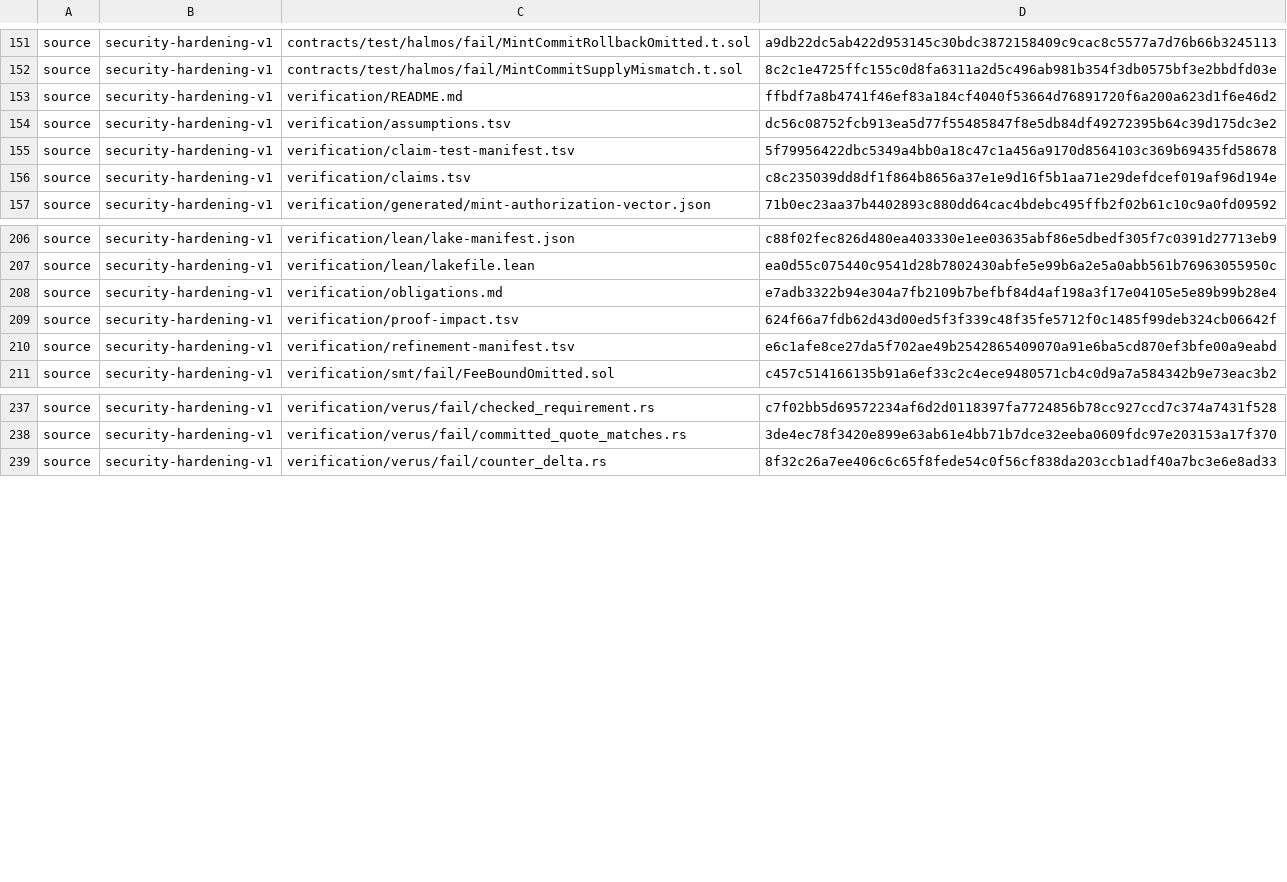
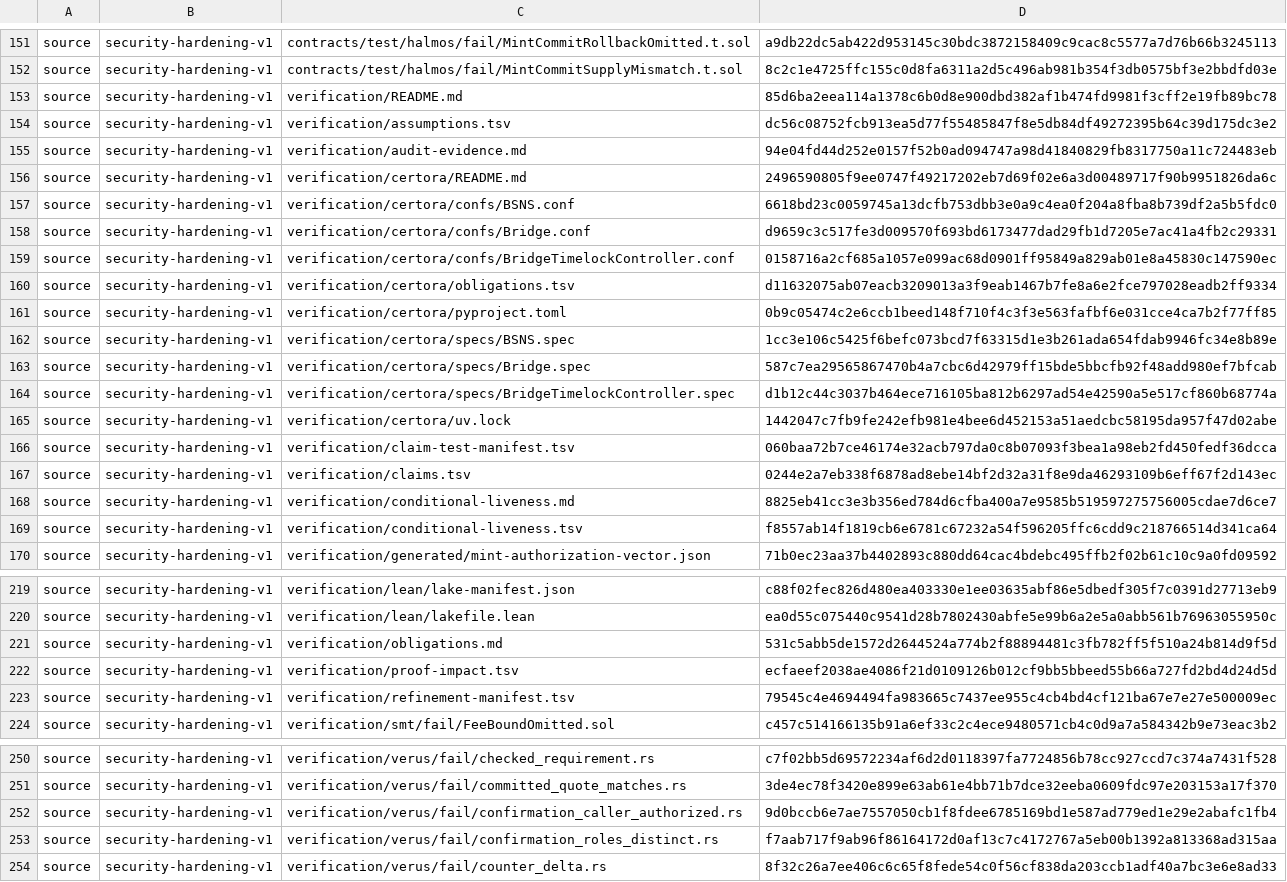
Before and after one commit to humandebri/Bridge, a TSV file: scripts/trusted_proof_profiles.tsv, drawn as a sheet; only a part is shown, gaps mark what is left out; the diff covers the shown part only.

Commit message:
ci(trust): align hardening profile with schema 6

```diff
--- a/scripts/trusted_proof_profiles.tsv
+++ b/scripts/trusted_proof_profiles.tsv
@@ -152,6 +152,19 @@ source	security-hardening-v1	contracts/test/halmos/fail/MintCommitRollbackOmitte
 source	security-hardening-v1	contracts/test/halmos/fail/MintCommitSupplyMismatch.t.sol	8c2c1e4725ffc155c0d8fa6311a2d5c496ab981b354f3db0575bf3e2bbdfd03e
-source	security-hardening-v1	verification/README.md	ffbdf7a8b4741f46ef83a184cf4040f53664d76891720f6a200a623d1f6e46d2
+source	security-hardening-v1	verification/README.md	85d6ba2eea114a1378c6b0d8e900dbd382af1b474fd9981f3cff2e19fb89bc78
 source	security-hardening-v1	verification/assumptions.tsv	dc56c08752fcb913ea5d77f55485847f8e5db84df49272395b64c39d175dc3e2
-source	security-hardening-v1	verification/claim-test-manifest.tsv	5f79956422dbc5349a4bb0a18c47c1a456a9170d8564103c369b69435fd58678
-source	security-hardening-v1	verification/claims.tsv	c8c235039dd8df1f864b8656a37e1e9d16f5b1aa71e29defdcef019af96d194e
+source	security-hardening-v1	verification/audit-evidence.md	94e04fd44d252e0157f52b0ad094747a98d41840829fb8317750a11c724483eb
+source	security-hardening-v1	verification/certora/README.md	2496590805f9ee0747f49217202eb7d69f02e6a3d00489717f90b9951826da6c
+source	security-hardening-v1	verification/certora/confs/BSNS.conf	6618bd23c0059745a13dcfb753dbb3e0a9c4ea0f204a8fba8b739df2a5b5fdc0
+source	security-hardening-v1	verification/certora/confs/Bridge.conf	d9659c3c517fe3d009570f693bd6173477dad29fb1d7205e7ac41a4fb2c29331
+source	security-hardening-v1	verification/certora/confs/BridgeTimelockController.conf	0158716a2cf685a1057e099ac68d0901ff95849a829ab01e8a45830c147590ec
+source	security-hardening-v1	verification/certora/obligations.tsv	d11632075ab07eacb3209013a3f9eab1467b7fe8a6e2fce797028eadb2ff9334
+source	security-hardening-v1	verification/certora/pyproject.toml	0b9c05474c2e6ccb1beed148f710f4c3f3e563fafbf6e031cce4ca7b2f77ff85
+source	security-hardening-v1	verification/certora/specs/BSNS.spec	1cc3e106c5425f6befc073bcd7f63315d1e3b261ada654fdab9946fc34e8b89e
+source	security-hardening-v1	verification/certora/specs/Bridge.spec	587c7ea29565867470b4a7cbc6d42979ff15bde5bbcfb92f48add980ef7bfcab
+source	security-hardening-v1	verification/certora/specs/BridgeTimelockController.spec	d1b12c44c3037b464ece716105ba812b6297ad54e42590a5e517cf860b68774a
+source	security-hardening-v1	verification/certora/uv.lock	1442047c7fb9fe242efb981e4bee6d452153a51aedcbc58195da957f47d02abe
+source	security-hardening-v1	verification/claim-test-manifest.tsv	060baa72b7ce46174e32acb797da0c8b07093f3bea1a98eb2fd450fedf36dcca
+source	security-hardening-v1	verification/claims.tsv	0244e2a7eb338f6878ad8ebe14bf2d32a31f8e9da46293109b6eff67f2d143ec
+source	security-hardening-v1	verification/conditional-liveness.md	8825eb41cc3e3b356ed784d6cfba400a7e9585b519597275756005cdae7d6ce7
+source	security-hardening-v1	verification/conditional-liveness.tsv	f8557ab14f1819cb6e6781c67232a54f596205ffc6cdd9c218766514d341ca64
 source	security-hardening-v1	verification/generated/mint-authorization-vector.json	71b0ec23aa37b4402893c880dd64cac4bdebc495ffb2f02b61c10c9a0fd09592
@@ -207,5 +220,5 @@ source	security-hardening-v1	verification/lean/lake-manifest.json	c88f02fec826d4
 source	security-hardening-v1	verification/lean/lakefile.lean	ea0d55c075440c9541d28b7802430abfe5e99b6a2e5a0abb561b76963055950c
-source	security-hardening-v1	verification/obligations.md	e7adb3322b94e304a7fb2109b7befbf84d4af198a3f17e04105e5e89b99b28e4
-source	security-hardening-v1	verification/proof-impact.tsv	624f66a7fdb62d43d00ed5f3f339c48f35fe5712f0c1485f99deb324cb06642f
-source	security-hardening-v1	verification/refinement-manifest.tsv	e6c1afe8ce27da5f702ae49b2542865409070a91e6ba5cd870ef3bfe00a9eabd
+source	security-hardening-v1	verification/obligations.md	531c5abb5de1572d2644524a774b2f88894481c3fb782ff5f510a24b814d9f5d
+source	security-hardening-v1	verification/proof-impact.tsv	ecfaeef2038ae4086f21d0109126b012cf9bb5bbeed55b66a727fd2bd4d24d5d
+source	security-hardening-v1	verification/refinement-manifest.tsv	79545c4e4694494fa983665c7437ee955c4cb4bd4cf121ba67e7e27e500009ec
 source	security-hardening-v1	verification/smt/fail/FeeBoundOmitted.sol	c457c514166135b91a6ef33c2c4ece9480571cb4c0d9a7a584342b9e73eac3b2
@@ -238,2 +251,4 @@ source	security-hardening-v1	verification/verus/fail/checked_requirement.rs	c7f0
 source	security-hardening-v1	verification/verus/fail/committed_quote_matches.rs	3de4ec78f3420e899e63ab61e4bb71b7dce32eeba0609fdc97e203153a17f370
+source	security-hardening-v1	verification/verus/fail/confirmation_caller_authorized.rs	9d0bccb6e7ae7557050cb1f8fdee6785169bd1e587ad779ed1e29e2abafc1fb4
+source	security-hardening-v1	verification/verus/fail/confirmation_roles_distinct.rs	f7aab717f9ab96f86164172d0af13c7c4172767a5eb00b1392a813368ad315aa
 source	security-hardening-v1	verification/verus/fail/counter_delta.rs	8f32c26a7ee406c6c65f8fede54c0f56cf838da203ccb1adf40a7bc3e6e8ad33
```
Also changed, not shown: 1 added row, 1 removed row and 9 edited cells elsewhere in this file, 21 other files.
